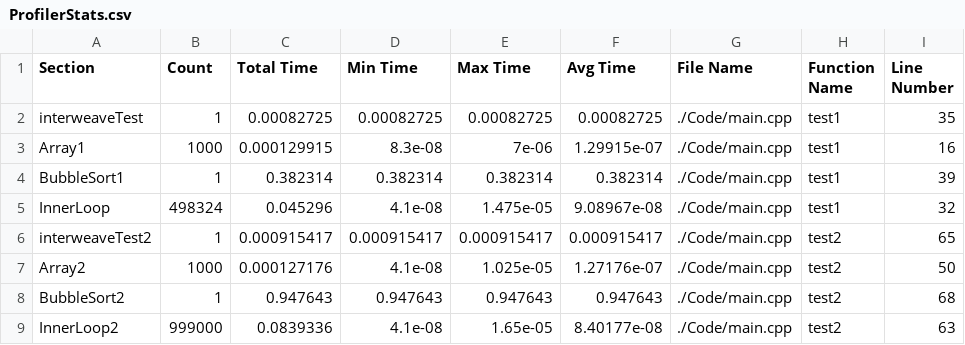
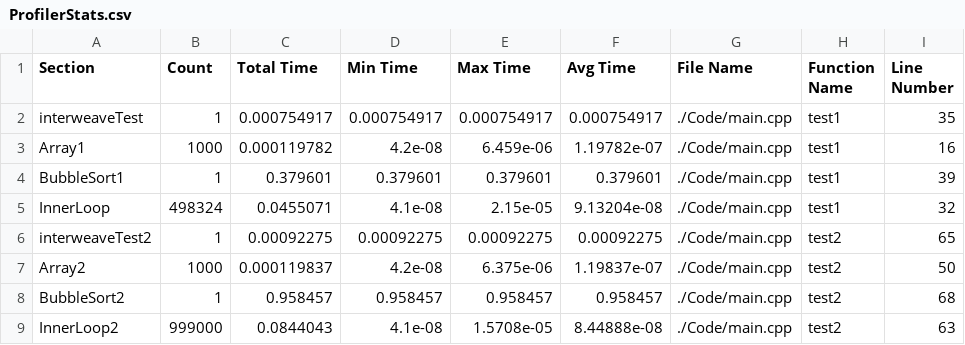
Before and after one commit to HuMIn-Game-Lab/lab-2-c-profiler-kingbenjamin03, a CSV file: Data/ProfilerStats.csv, drawn as a sheet; only a part is shown; the diff covers the shown part only.

```diff
--- a/Data/ProfilerStats.csv
+++ b/Data/ProfilerStats.csv
@@ -1,9 +1,9 @@
 Section, Count, Total Time, Min Time, Max Time, Avg Time, File Name, Function Name, Line Number
-interweaveTest, 1, 0.00082725, 0.00082725, 0.00082725, 0.00082725, ./Code/main.cpp, test1, 35
-Array1, 1000, 0.000129915, 8.3e-08, 7e-06, 1.29915e-07, ./Code/main.cpp, test1, 16
-BubbleSort1, 1, 0.382314, 0.382314, 0.382314, 0.382314, ./Code/main.cpp, test1, 39
-InnerLoop, 498324, 0.045296, 4.1e-08, 1.475e-05, 9.08967e-08, ./Code/main.cpp, test1, 32
-interweaveTest2, 1, 0.000915417, 0.000915417, 0.000915417, 0.000915417, ./Code/main.cpp, test2, 65
-Array2, 1000, 0.000127176, 4.1e-08, 1.025e-05, 1.27176e-07, ./Code/main.cpp, test2, 50
-BubbleSort2, 1, 0.947643, 0.947643, 0.947643, 0.947643, ./Code/main.cpp, test2, 68
-InnerLoop2, 999000, 0.0839336, 4.1e-08, 1.65e-05, 8.40177e-08, ./Code/main.cpp, test2, 63
+interweaveTest, 1, 0.000754917, 0.000754917, 0.000754917, 0.000754917, ./Code/main.cpp, test1, 35
+Array1, 1000, 0.000119782, 4.2e-08, 6.459e-06, 1.19782e-07, ./Code/main.cpp, test1, 16
+BubbleSort1, 1, 0.379601, 0.379601, 0.379601, 0.379601, ./Code/main.cpp, test1, 39
+InnerLoop, 498324, 0.0455071, 4.1e-08, 2.15e-05, 9.13204e-08, ./Code/main.cpp, test1, 32
+interweaveTest2, 1, 0.00092275, 0.00092275, 0.00092275, 0.00092275, ./Code/main.cpp, test2, 65
+Array2, 1000, 0.000119837, 4.2e-08, 6.375e-06, 1.19837e-07, ./Code/main.cpp, test2, 50
+BubbleSort2, 1, 0.958457, 0.958457, 0.958457, 0.958457, ./Code/main.cpp, test2, 68
+InnerLoop2, 999000, 0.0844043, 4.1e-08, 1.5708e-05, 8.44888e-08, ./Code/main.cpp, test2, 63
```
Also changed, not shown: 12 edited cells elsewhere in this file, 10 other files.
